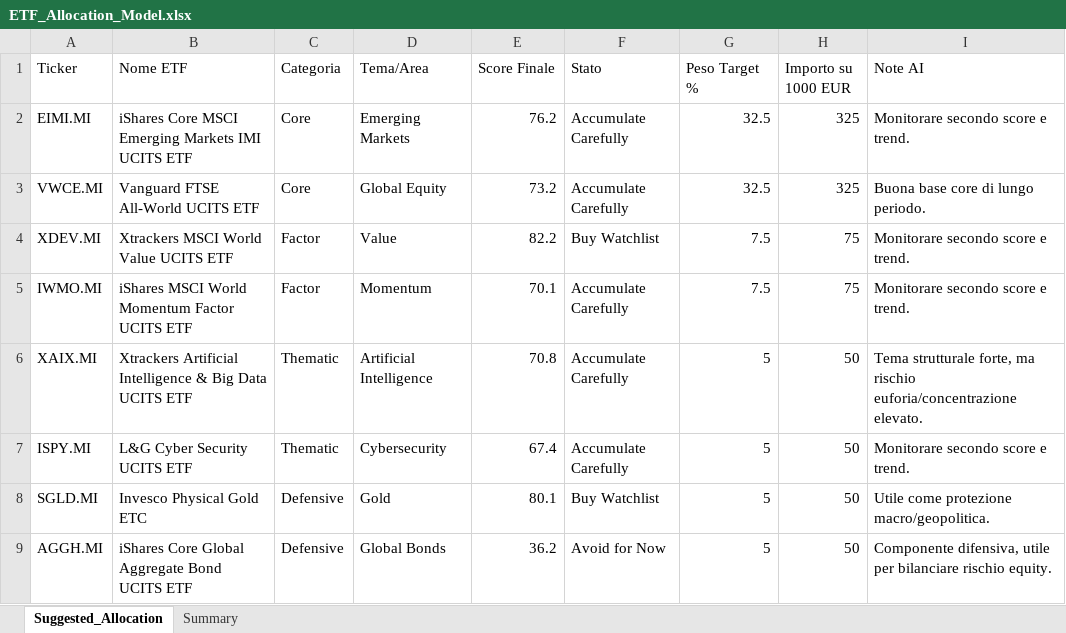
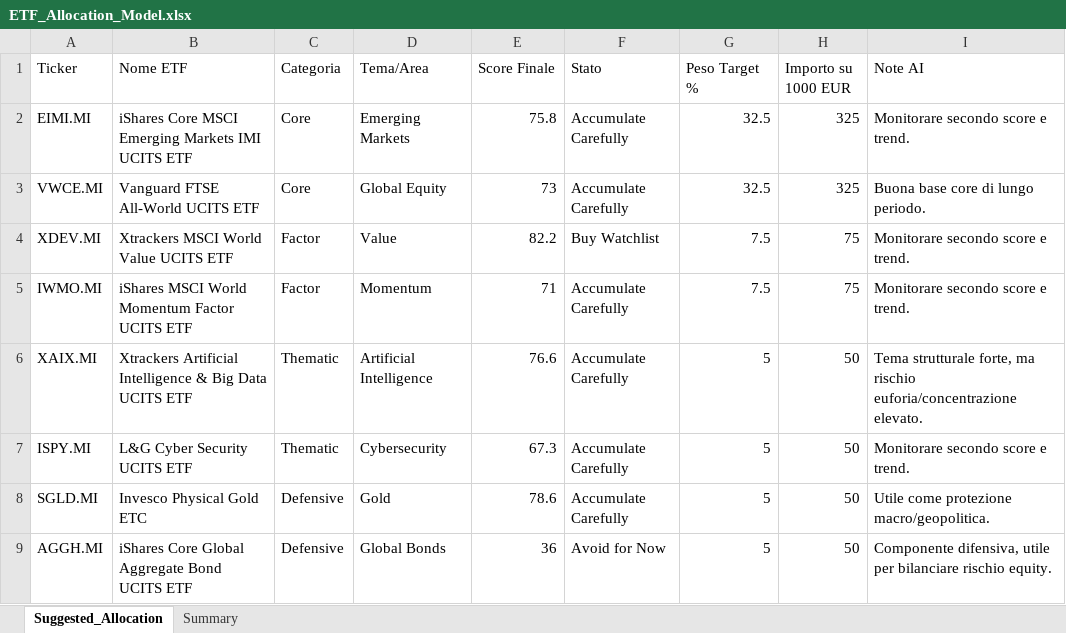
Before and after one commit to mirkomazzacuva/etf-intelligence-agent, an Excel workbook: ETF_Allocation_Model.xlsx, sheet Suggested_Allocation, drawn as a sheet; values as stored, in another font and other column widths than the file's, no borders; the diff names each change by its address in the sheet, - before the commit and + after, or states it on an @@ line.

```diff
--- a/ETF_Allocation_Model.xlsx (sheet Suggested_Allocation)
+++ b/ETF_Allocation_Model.xlsx (sheet Suggested_Allocation)
-E2 (Score Finale): 76.2
+E2 (Score Finale): 75.8
-E3 (Score Finale): 73.2
+E3 (Score Finale): 73
-E5 (Score Finale): 70.1
+E5 (Score Finale): 71
-E6 (Score Finale): 70.8
+E6 (Score Finale): 76.6
-E7 (Score Finale): 67.4
+E7 (Score Finale): 67.3
-E8 (Score Finale): 80.1
+E8 (Score Finale): 78.6
-F8 (Stato): Buy Watchlist
+F8 (Stato): Accumulate Carefully
-E9 (Score Finale): 36.2
+E9 (Score Finale): 36
```
Also changed, not shown: ETF_Intelligence_Agent_UPDATED.xlsx, 2 other files.
